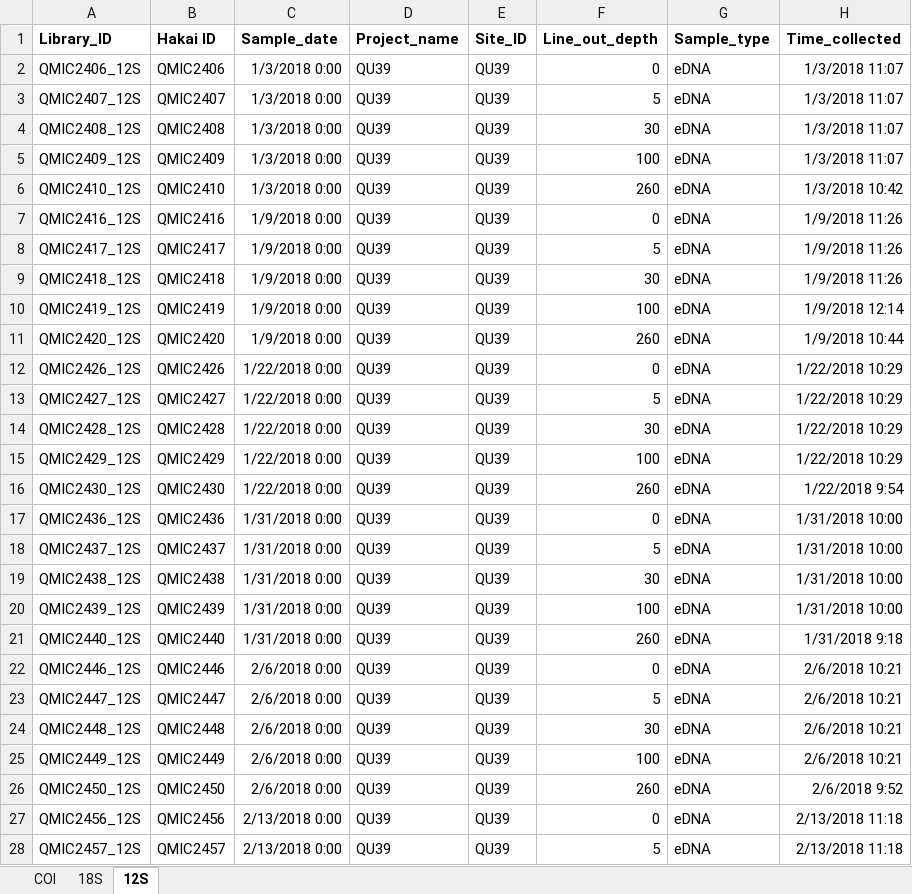
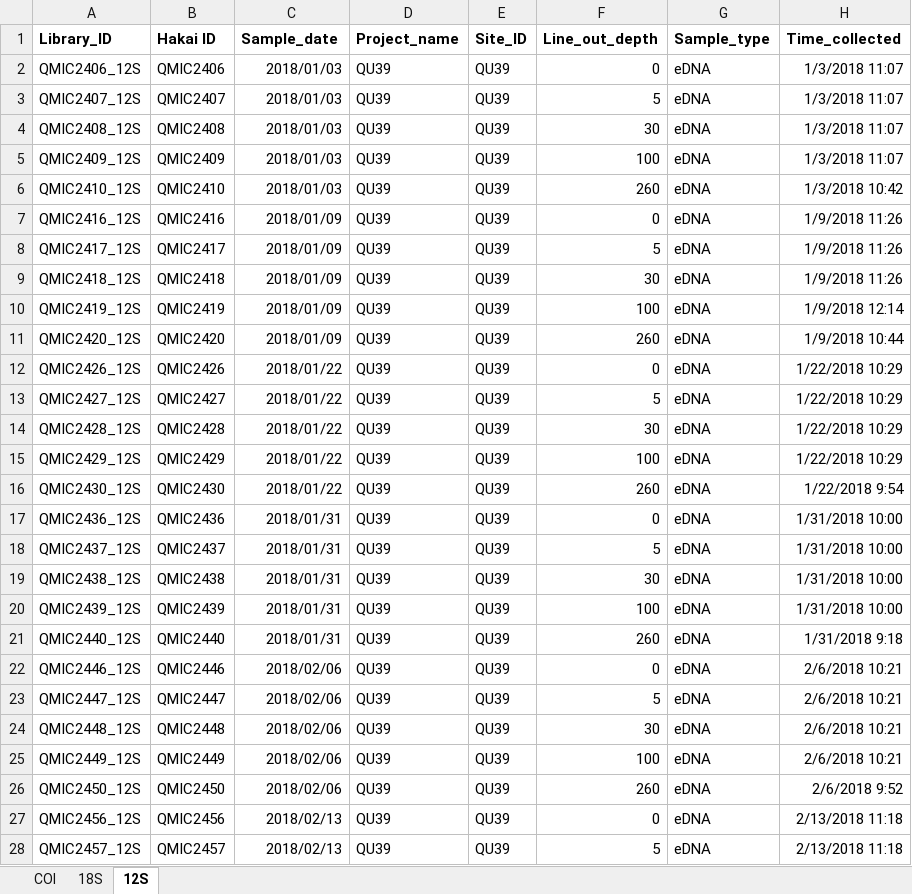
Before and after one commit to andreasnovotny/Bioinformatics_COI_18S, an Excel workbook: ProcessedData/metadata_files/Library_metadata_all.xlsx, sheet 12S, drawn as a sheet; only a part is shown; values as stored, in another font and other column widths than the file's, no borders; the diff covers the shown part only; the diff names each change by its address in the sheet, - before the commit and + after, or states it on an @@ line.

Commit message:
Updated date formate of 12S metadata

```diff
--- a/ProcessedData/metadata_files/Library_metadata_all.xlsx (sheet 12S)
+++ b/ProcessedData/metadata_files/Library_metadata_all.xlsx (sheet 12S)
-C2:C6 (Sample_date): 1/3/2018 0:00
+C2:C6 (Sample_date): 2018/01/03
-C7:C11 (Sample_date): 1/9/2018 0:00
+C7:C11 (Sample_date): 2018/01/09
-C12:C16 (Sample_date): 1/22/2018 0:00
+C12:C16 (Sample_date): 2018/01/22
-C17:C21 (Sample_date): 1/31/2018 0:00
+C17:C21 (Sample_date): 2018/01/31
-C22:C26 (Sample_date): 2/6/2018 0:00
+C22:C26 (Sample_date): 2018/02/06
-C27:C28 (Sample_date): 2/13/2018 0:00
+C27:C28 (Sample_date): 2018/02/13
```
Also changed, not shown: 620 edited cells elsewhere in this sheet, 2 other files.
